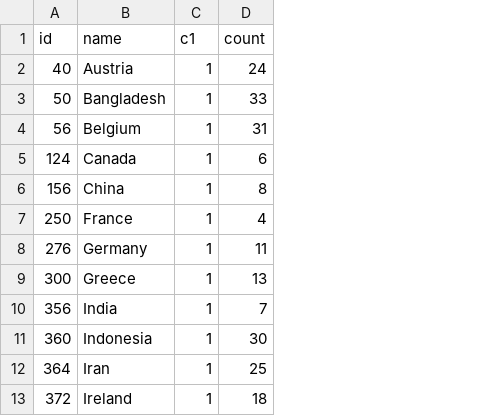
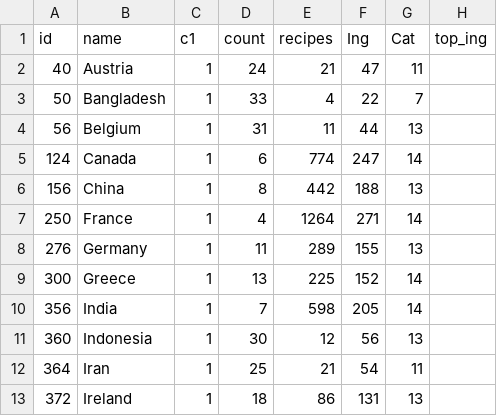
Before and after one commit to moserMatjaz/bannasandpies, a CSV file: country_data.csv, drawn as a sheet; only a part is shown; the diff names each change by its address in the sheet, - before the commit and + after, or states it on an @@ line.

```diff
--- a/country_data.csv
+++ b/country_data.csv
+column E (recipes), rows 2-13: 21 | 4 | 11 | 774 | 442 | 1264 | 289 | 225 | 598 | 12 | 21 | 86
+column F (Ing), rows 2-13: 47 | 22 | 44 | 247 | 188 | 271 | 155 | 152 | 205 | 56 | 54 | 131
+column G (Cat), rows 2-13: 11 | 7 | 13 | 14 | 13 | 14 | 13 | 14 | 14 | 13 | 11 | 13
+column H (top_ing), empty
```
Also changed, not shown: 3 other files.
